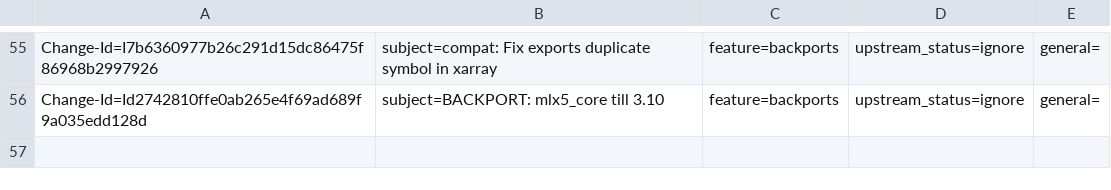
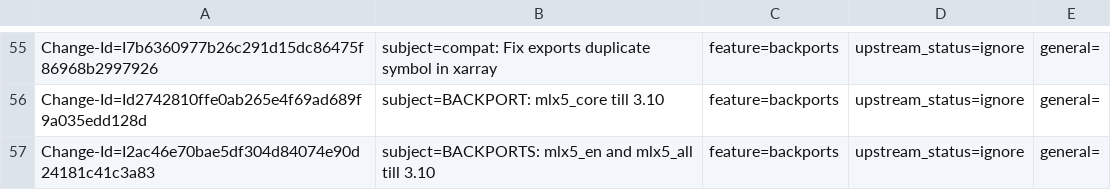
Before and after one commit to huynguyen85/temp_ipsec_inline_ofed_4_7, a CSV file: metadata/Talat_Batheesh.csv, drawn as a sheet; only a part is shown, gaps mark what is left out.

Commit message:
BACKPORTS: mlx5_en and mlx5_all till 3.10
issue: 1878314
Change-Id: I2ac46e70bae5df304d84074e90d24181c41c3a83
Signed-off-by: Talat Batheesh <talatb@mellanox.com>

```diff
--- a/metadata/Talat_Batheesh.csv
+++ b/metadata/Talat_Batheesh.csv
@@ -56 +56,2 @@ Change-Id=I7b6360977b26c291d15dc86475f86968b2997926; subject=compat: Fix exports
 Change-Id=Id2742810ffe0ab265e4f69ad689f9a035edd128d; subject=BACKPORT: mlx5_core till 3.10; feature=backports; upstream_status=ignore; general=;
+Change-Id=I2ac46e70bae5df304d84074e90d24181c41c3a83; subject=BACKPORTS: mlx5_en and mlx5_all till 3.10; feature=backports; upstream_status=ignore; general=;
```
Also changed, not shown: 9 other files.
